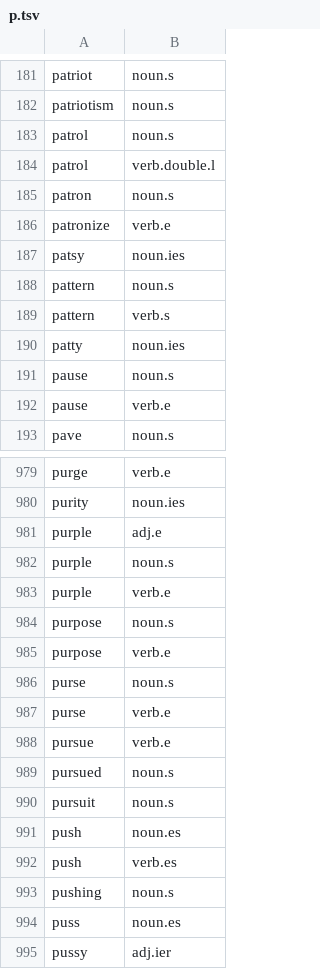
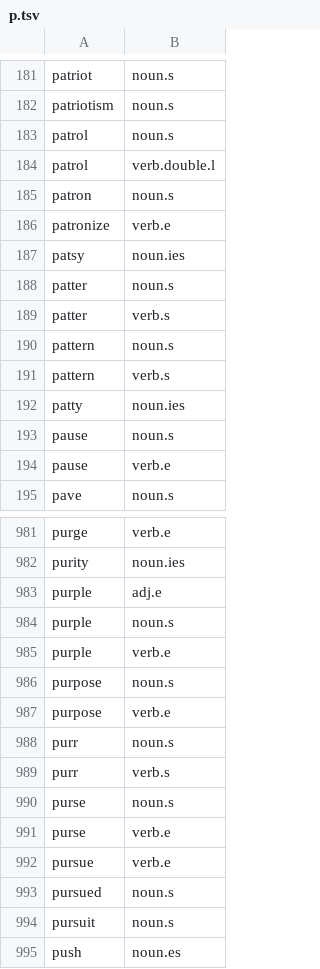
Before and after one commit to ml-circuits-research/sop-knowledge-worlds, a TSV file: docs/worlds/w.lang.en/dictionary/p.tsv, drawn as a sheet; only a part is shown, gaps mark what is left out; the shorter side is filled out with more unchanged rows; the diff names each change by its address in the sheet, - before the commit and + after, or states it on an @@ line.

```diff
--- a/docs/worlds/w.lang.en/dictionary/p.tsv
+++ b/docs/worlds/w.lang.en/dictionary/p.tsv
+row 188: patter | noun.s
+row 189: patter | verb.s
+row 988: purr | noun.s
+row 989: purr | verb.s
```
Also changed, not shown: docs/worlds/w.lang.en/dictionary/b.tsv, docs/worlds/w.lang.en/dictionary/c.tsv, 14 other files.
